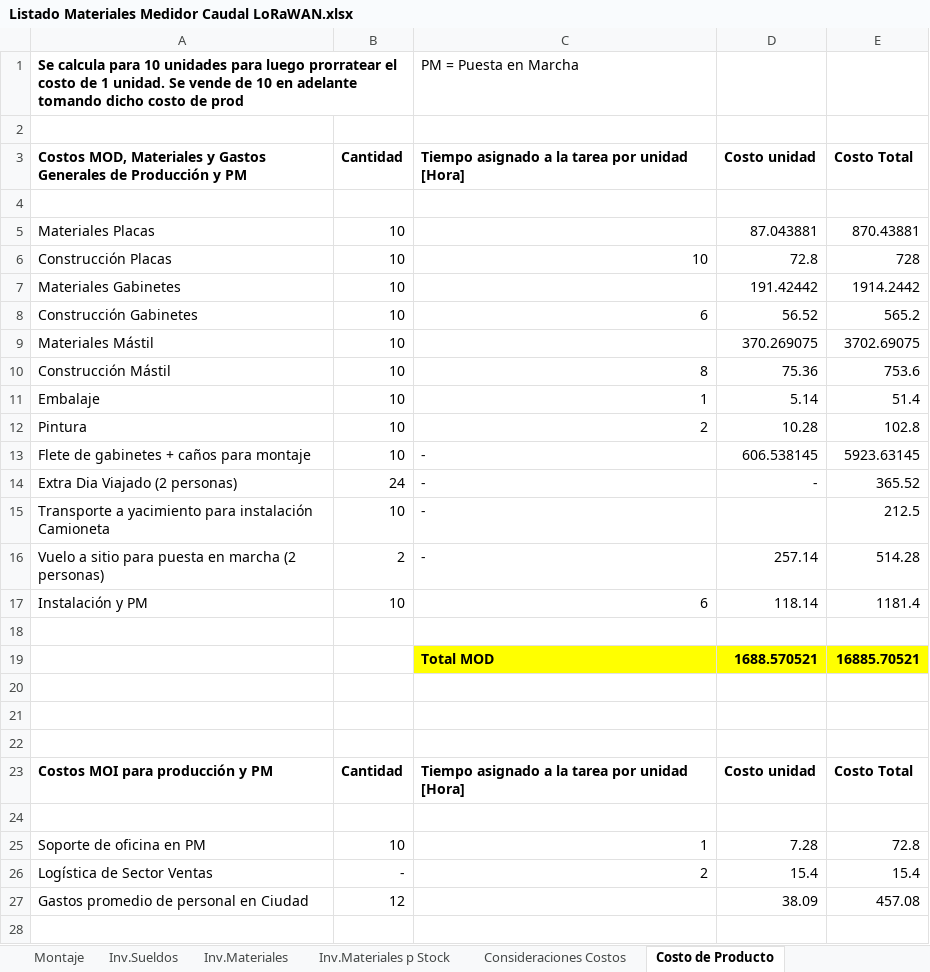
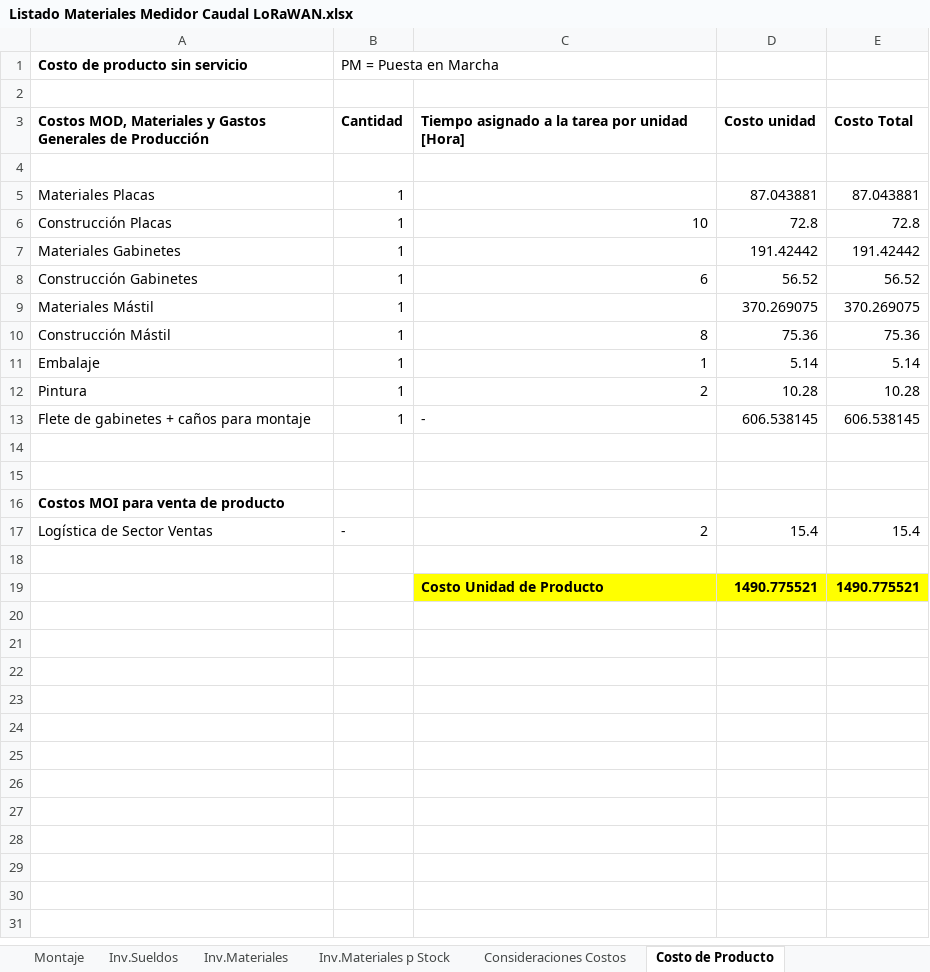
Before and after one commit to quirogaluistomas/MDot_Caudal_Proyecto_2, an Excel workbook: Listado Materiales Medidor Caudal LoRaWAN.xlsx, sheet Costo de Producto, drawn as a sheet; only a part is shown; values as stored, in another font and other column widths than the file's, no borders; removed rows and columns are numbered as before the commit, all else as after; the diff covers the shown part only; the diff names each change by its address in the sheet, - before the commit and + after, or states it on an @@ line.

```diff
--- a/Listado Materiales Medidor Caudal LoRaWAN.xlsx (sheet Costo de Producto)
+++ b/Listado Materiales Medidor Caudal LoRaWAN.xlsx (sheet Costo de Producto)
-row 1: Se calcula para 10 unidades para luego prorratear el costo de 1 unidad. Se vende de 10 en adelante tomando dicho costo de prod |  | PM = Puesta en Marcha
+row 1: Costo de producto sin servicio | PM = Puesta en Marcha
-A3: …de Producción y PM
+A3: …de Producción
-B5:B13 (Cantidad): 10
+B5:B13 (Cantidad): 1
-E5 (Costo Total): 870.43881
+E5 (Costo Total): 87.043881
-E6 (Costo Total): 728
+E6 (Costo Total): 72.8
-E7 (Costo Total): 1914.2442
+E7 (Costo Total): 191.42442
-E8 (Costo Total): 565.2
+E8 (Costo Total): 56.52
-E9 (Costo Total): 3702.69075
+E9 (Costo Total): 370.269075
-E10 (Costo Total): 753.6
+E10 (Costo Total): 75.36
-E11 (Costo Total): 51.4
+E11 (Costo Total): 5.14
-E12 (Costo Total): 102.8
+E12 (Costo Total): 10.28
-E13 (Costo Total): 5923.63145
+E13 (Costo Total): 606.538145
-row 14: Extra Dia Viajado (2 personas) | 24 | - | - | 365.52
-row 15: Transporte a yacimiento para instalación Camioneta | 10 | - |  | 212.5
-row 16: Vuelo a sitio para puesta en marcha (2 personas) | 2 | - | 257.14 | 514.28
-row 17: Instalación y PM | 10 | 6 | 118.14 | 1181.4
-row 18: (empty)
-row 19:  |  | Total MOD | 1688.570521 | 16885.70521
+row 16: Costos MOI para venta de producto
@@ row 26 moved to row 17: Logística de Sector Ventas @@
-row 23: Costos MOI para producción y PM | Cantidad | Tiempo asignado a la tarea por unidad [Hora] | Costo unidad | Costo Total
-row 19: (empty)
+row 19:  |  | Costo Unidad de Producto | 1490.775521 | 1490.775521
-C19:E19 fill: none
+C19:E19 fill: #FFFF00
-row 25: Soporte de oficina en PM | 10 | 1 | 7.28 | 72.8
-row 27: Gastos promedio de personal en Ciudad | 12 |  | 38.09 | 457.08
-row 28: (empty)
```
Also changed, not shown: 3 removed rows elsewhere in this sheet, sheet Inv.Materiales, sheet Resumen, other sheet tabs, 40 other files.
